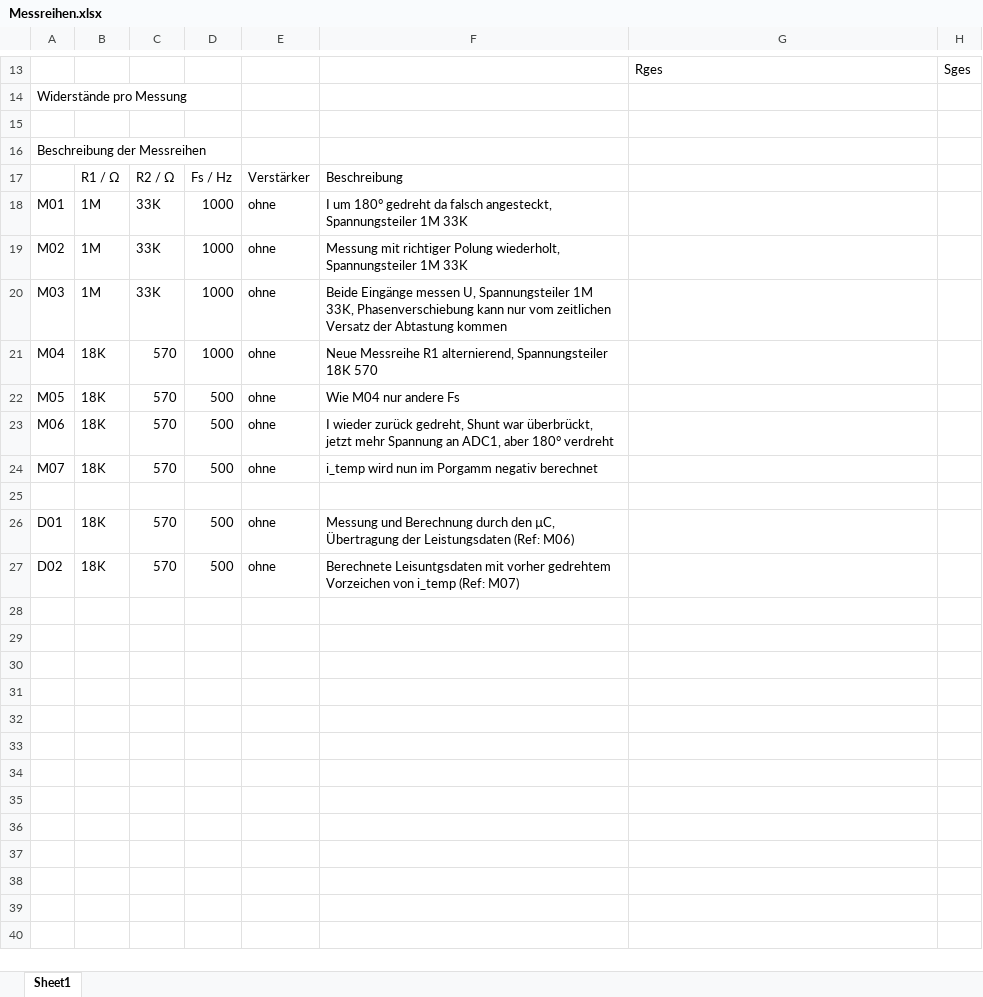
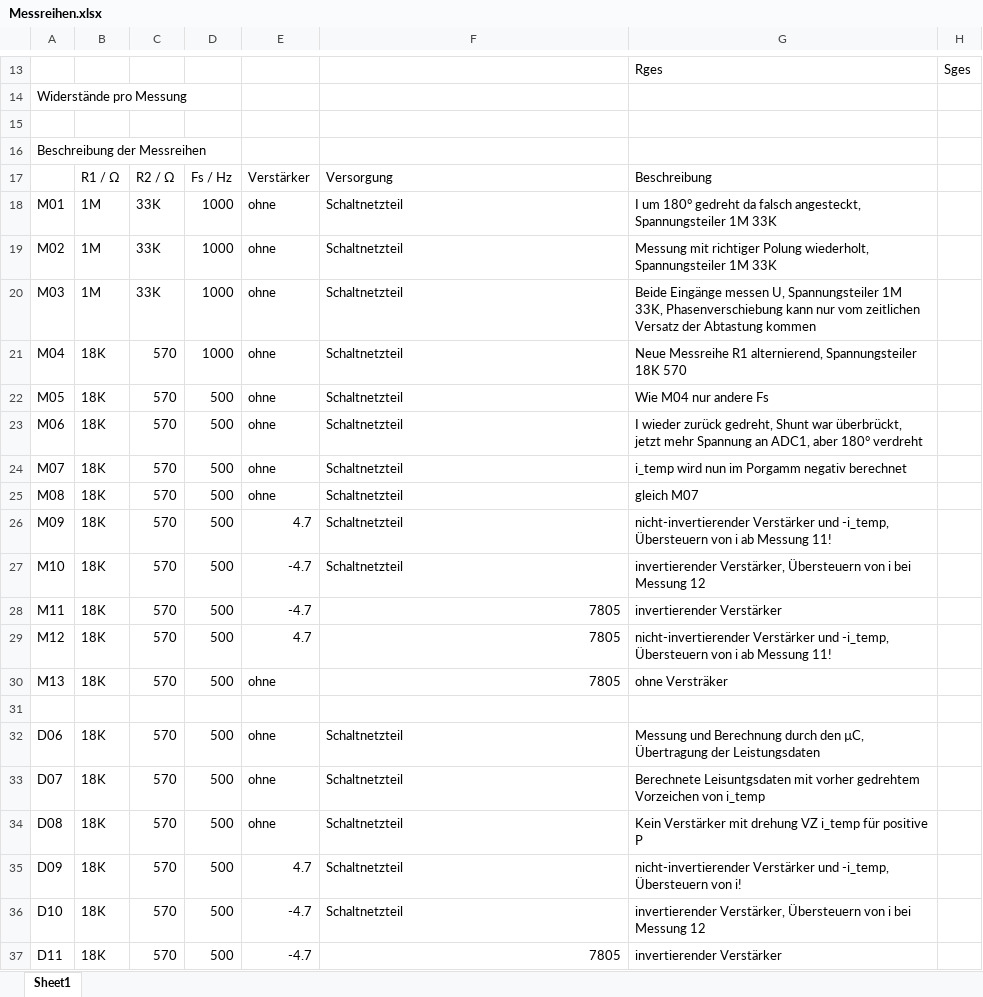
Before and after one commit to Strice91/BA-Programm, an Excel workbook: Matlab/Messreihen.xlsx, sheet Sheet1, drawn as a sheet; only a part is shown, gaps mark what is left out; values as stored, in another font and other column widths than the file's, no borders; addresses are those after the commit; the diff covers the shown part only; the diff names each change by its address in the sheet, - before the commit and + after, or states it on an @@ line.

Commit message:
neue Messreihen D umbenannt sodass sie zu M passen D06->M06, neue Matlab Funktionen signalFFT.m, analyseHilbert.m

```diff
--- a/Matlab/Messreihen.xlsx (sheet Sheet1)
+++ b/Matlab/Messreihen.xlsx (sheet Sheet1)
-F17: Beschreibung
+F17: Versorgung
-G17: (empty)
+G17: Beschreibung
-F18: I um 180° gedreht da falsch angesteckt, Spannungsteiler 1M 33K
+F18: Schaltnetzteil
-G18: (empty)
+G18: I um 180° gedreht da falsch angesteckt, Spannungsteiler 1M 33K
-F19: Messung mit richtiger Polung wiederholt, Spannungsteiler 1M 33K
+F19: Schaltnetzteil
-G19: (empty)
+G19: Messung mit richtiger Polung wiederholt, Spannungsteiler 1M 33K
-F20: Beide Eingänge messen U, Spannungsteiler 1M 33K, Phasenverschiebung kann nur vom zeitlichen Versatz der Abtastung kommen
+F20: Schaltnetzteil
-G20: (empty)
+G20: Beide Eingänge messen U, Spannungsteiler 1M 33K, Phasenverschiebung kann nur vom zeitlichen Versatz der Abtastung kommen
-F21: Neue Messreihe R1 alternierend, Spannungsteiler 18K 570
+F21: Schaltnetzteil
-G21: (empty)
+G21: Neue Messreihe R1 alternierend, Spannungsteiler 18K 570
-F22: Wie M04 nur andere Fs
+F22: Schaltnetzteil
-G22: (empty)
+G22: Wie M04 nur andere Fs
-F23: I wieder zurück gedreht, Shunt war überbrückt, jetzt mehr Spannung an ADC1, aber 180° verdreht
+F23: Schaltnetzteil
-G23: (empty)
+G23: I wieder zurück gedreht, Shunt war überbrückt, jetzt mehr Spannung an ADC1, aber 180° verdreht
-F24: i_temp wird nun im Porgamm negativ berechnet
+F24: Schaltnetzteil
-G24: (empty)
+G24: i_temp wird nun im Porgamm negativ berechnet
+row 25: M08 | 18K | 570 | 500 | ohne | Schaltnetzteil | gleich M07
+row 26: M09 | 18K | 570 | 500 | 4.7 | Schaltnetzteil | nicht-invertierender Verstärker und -i_temp, Übersteuern von i ab Messung 11!
+row 27: M10 | 18K | 570 | 500 | -4.7 | Schaltnetzteil | invertierender Verstärker, Übersteuern von i bei Messung 12
+row 28: M11 | 18K | 570 | 500 | -4.7 | 7805 | invertierender Verstärker
+row 29: M12 | 18K | 570 | 500 | 4.7 | 7805 | nicht-invertierender Verstärker und -i_temp, Übersteuern von i ab Messung 11!
+row 30: M13 | 18K | 570 | 500 | ohne | 7805 | ohne Versträker
-A32: D01
+A32: D06
-F32: Messung und Berechnung durch den µC, Übertragung der Leistungsdaten (Ref: M06)
+F32: Schaltnetzteil
-G32: (empty)
+G32: Messung und Berechnung durch den µC, Übertragung der Leistungsdaten
-A33: D02
+A33: D07
-F33: Berechnete Leisuntgsdaten mit vorher gedrehtem Vorzeichen von i_temp (Ref: M07)
+F33: Schaltnetzteil
-G33: (empty)
+G33: Berechnete Leisuntgsdaten mit vorher gedrehtem Vorzeichen von i_temp
+row 34: D08 | 18K | 570 | 500 | ohne | Schaltnetzteil | Kein Verstärker mit drehung VZ i_temp für positive P
+row 35: D09 | 18K | 570 | 500 | 4.7 | Schaltnetzteil | nicht-invertierender Verstärker und -i_temp, Übersteuern von i!
+row 36: D10 | 18K | 570 | 500 | -4.7 | Schaltnetzteil | invertierender Verstärker, Übersteuern von i bei Messung 12
+row 37: D11 | 18K | 570 | 500 | -4.7 | 7805 | invertierender Verstärker
```
Also changed, not shown: 2 added rows elsewhere in this sheet, 18 other files.
